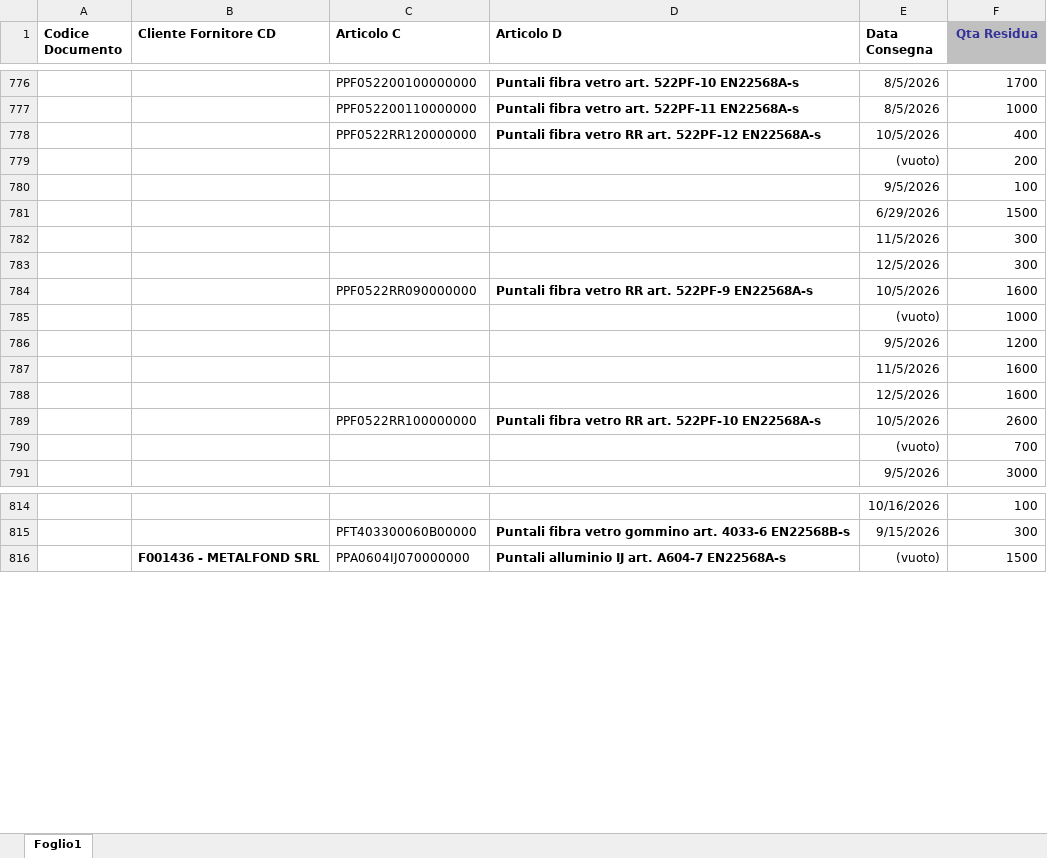
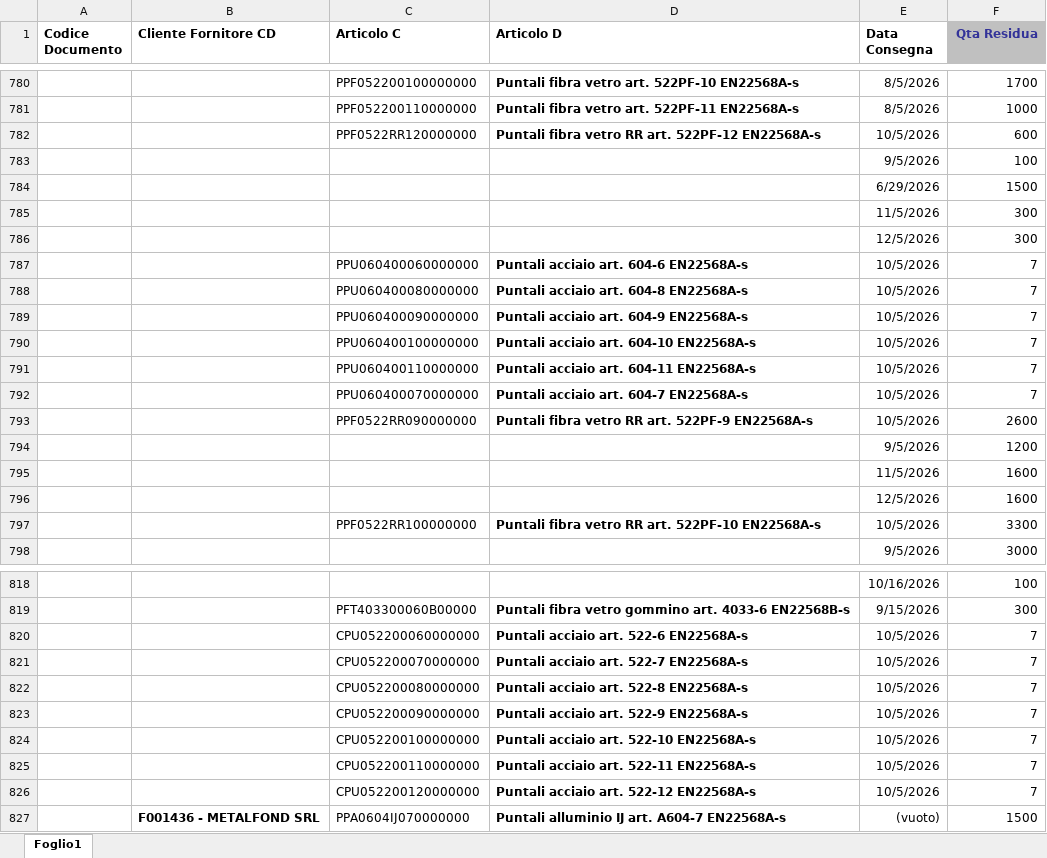
Before and after one commit to denis-safit/SAFiT, an Excel workbook: righe_Ordini_ARCA.xlsx, sheet Foglio1, drawn as a sheet; only a part is shown, gaps mark what is left out; values as stored, in another font and other column widths than the file's, no borders; removed rows and columns are numbered as before the commit, all else as after; the diff covers the shown part only; the diff names each change by its address in the sheet, - before the commit and + after, or states it on an @@ line.

```diff
--- a/righe_Ordini_ARCA.xlsx (sheet Foglio1)
+++ b/righe_Ordini_ARCA.xlsx (sheet Foglio1)
-F782 (Qta Residua): 400
+F782 (Qta Residua): 600
-row 779:  |  |  |  | (vuoto) | 200
+row 787:  |  | PPU060400060000000 | Puntali acciaio art. 604-6 EN22568A-s | 10/5/2026 | 7
+row 788:  |  | PPU060400080000000 | Puntali acciaio art. 604-8 EN22568A-s | 10/5/2026 | 7
+row 789:  |  | PPU060400090000000 | Puntali acciaio art. 604-9 EN22568A-s | 10/5/2026 | 7
+row 790:  |  | PPU060400100000000 | Puntali acciaio art. 604-10 EN22568A-s | 10/5/2026 | 7
+row 791:  |  | PPU060400110000000 | Puntali acciaio art. 604-11 EN22568A-s | 10/5/2026 | 7
+row 792:  |  | PPU060400070000000 | Puntali acciaio art. 604-7 EN22568A-s | 10/5/2026 | 7
-F793 (Qta Residua): 1600
+F793 (Qta Residua): 2600
-row 785:  |  |  |  | (vuoto) | 1000
-F797 (Qta Residua): 2600
+F797 (Qta Residua): 3300
-row 790:  |  |  |  | (vuoto) | 700
+row 820:  |  | CPU052200060000000 | Puntali acciaio art. 522-6 EN22568A-s | 10/5/2026 | 7
+row 821:  |  | CPU052200070000000 | Puntali acciaio art. 522-7 EN22568A-s | 10/5/2026 | 7
+row 822:  |  | CPU052200080000000 | Puntali acciaio art. 522-8 EN22568A-s | 10/5/2026 | 7
+row 823:  |  | CPU052200090000000 | Puntali acciaio art. 522-9 EN22568A-s | 10/5/2026 | 7
+row 824:  |  | CPU052200100000000 | Puntali acciaio art. 522-10 EN22568A-s | 10/5/2026 | 7
+row 825:  |  | CPU052200110000000 | Puntali acciaio art. 522-11 EN22568A-s | 10/5/2026 | 7
+row 826:  |  | CPU052200120000000 | Puntali acciaio art. 522-12 EN22568A-s | 10/5/2026 | 7
```
Also changed, not shown: 18 added rows, 11 removed rows and 4 edited cells elsewhere in this sheet, Avanzamento_access.xlsx, btl_istruzioni.xlsx, 4 other files.
